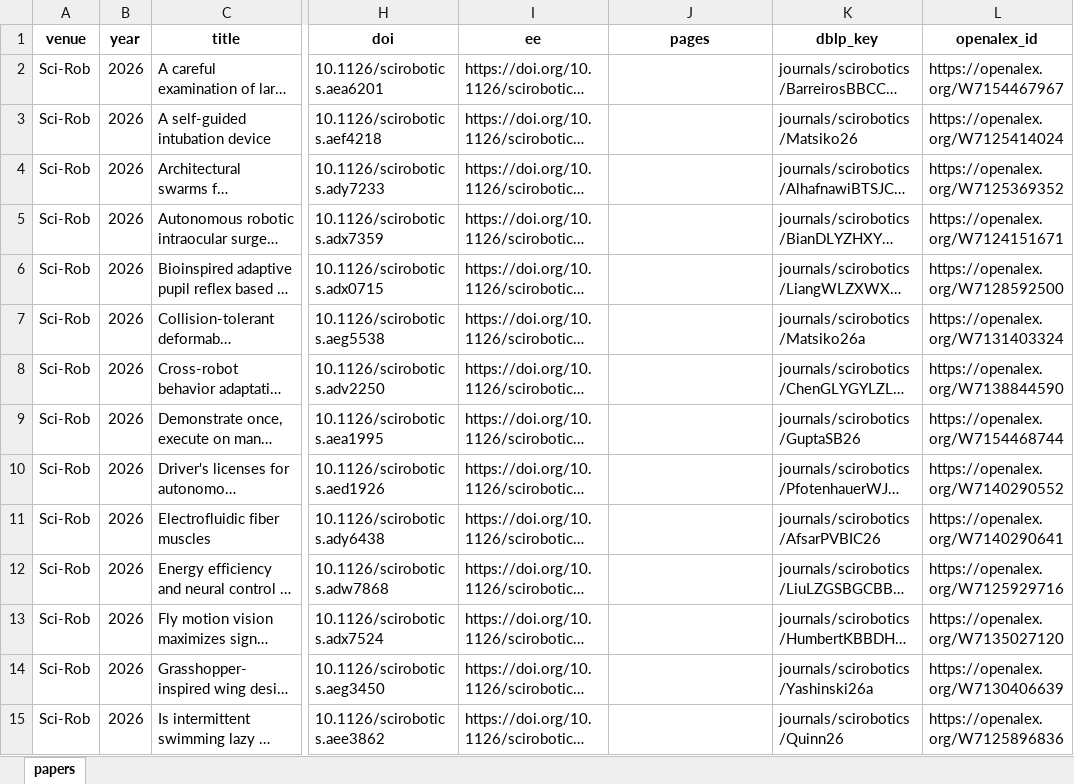
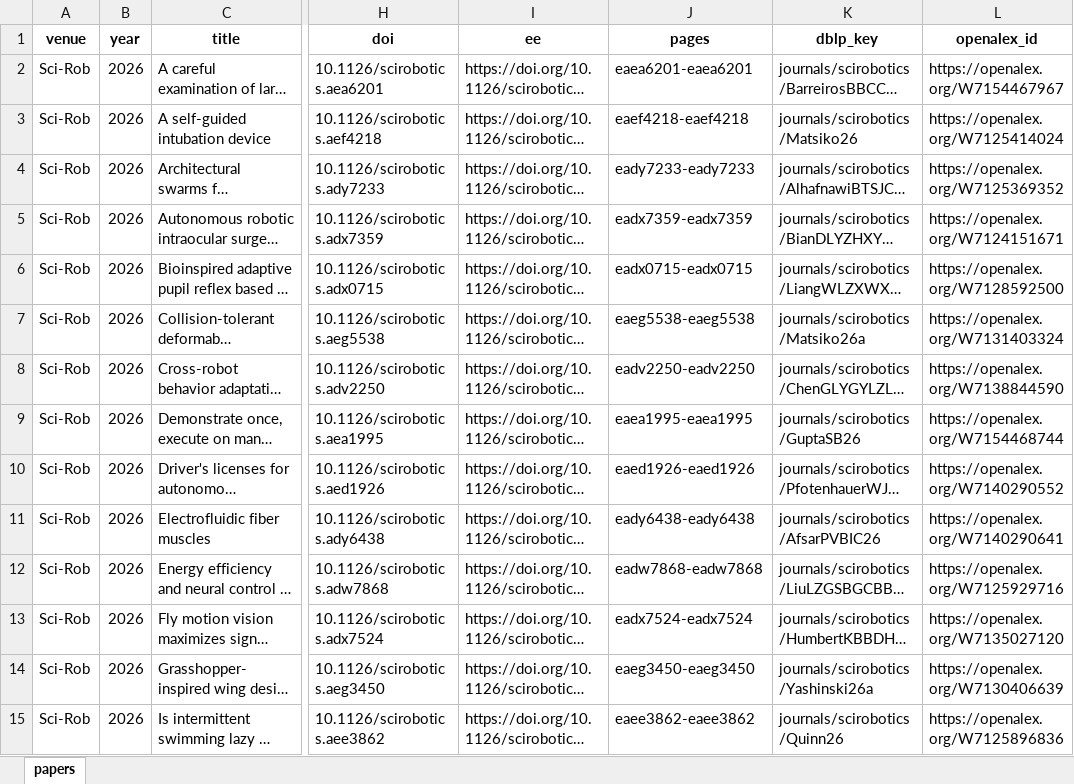
Before and after one commit to gisbi-kim/robopaper-atlas, an Excel workbook: by_venue/Sci-Rob.xlsx, sheet papers, drawn as a sheet; only a part is shown, gaps mark what is left out; long unchanged cells end in …; values as stored, in another font and other column widths than the file's, no borders; the diff covers the shown part only; the diff names each change by its address in the sheet, - before the commit and + after, or states it on an @@ line.

```diff
--- a/by_venue/Sci-Rob.xlsx (sheet papers)
+++ b/by_venue/Sci-Rob.xlsx (sheet papers)
-J2 (pages): (empty)
+J2 (pages): eaea6201-eaea6201
-J3 (pages): (empty)
+J3 (pages): eaef4218-eaef4218
-J4 (pages): (empty)
+J4 (pages): eady7233-eady7233
-J5 (pages): (empty)
+J5 (pages): eadx7359-eadx7359
-J6 (pages): (empty)
+J6 (pages): eadx0715-eadx0715
-J7 (pages): (empty)
+J7 (pages): eaeg5538-eaeg5538
-J8 (pages): (empty)
+J8 (pages): eadv2250-eadv2250
-J9 (pages): (empty)
+J9 (pages): eaea1995-eaea1995
-J10 (pages): (empty)
+J10 (pages): eaed1926-eaed1926
-J11 (pages): (empty)
+J11 (pages): eady6438-eady6438
-J12 (pages): (empty)
+J12 (pages): eadw7868-eadw7868
-J13 (pages): (empty)
+J13 (pages): eadx7524-eadx7524
-J14 (pages): (empty)
+J14 (pages): eaeg3450-eaeg3450
-J15 (pages): (empty)
+J15 (pages): eaee3862-eaee3862
```
Also changed, not shown: 658 edited cells elsewhere in this sheet, by_venue/RA-P.xlsx, by_venue/RSS.xlsx, 18 other files.
